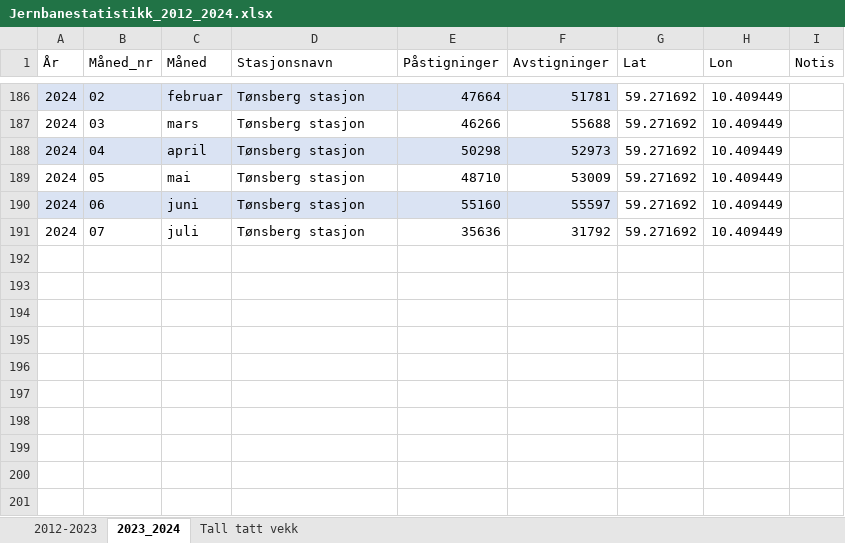
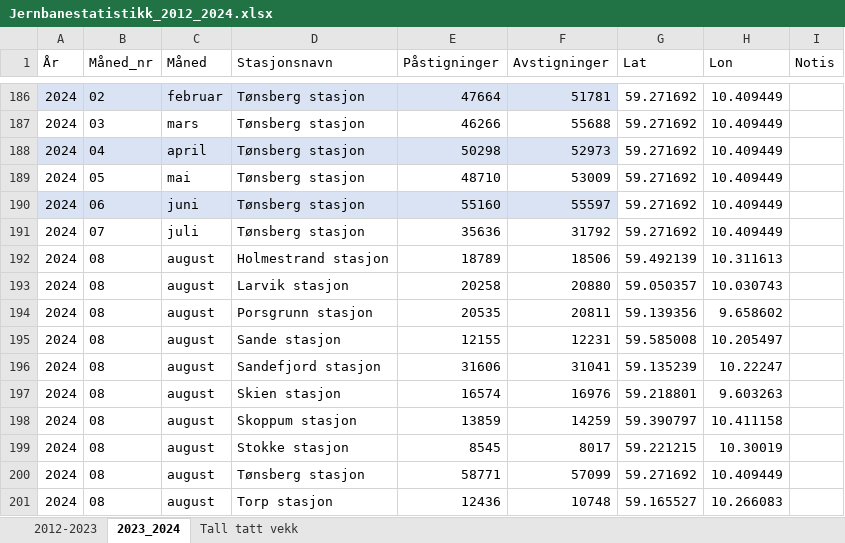
Before and after one commit to RasmusPalmqvist/Vestfold, an Excel workbook: 05_Mobilitet og infrastruktur/Persontransport og reisevaner/Mobilitetsdashboard/Brukes2024/Jernbanestatistikk_2012_2024.xlsx, sheet 2023_2024, drawn as a sheet; only a part is shown, gaps mark what is left out; values as stored, in another font and other column widths than the file's, no borders; the diff names each change by its address in the sheet, - before the commit and + after, or states it on an @@ line.

Commit message:
Update Jernbanestatistikk_2012_2024.xlsx

```diff
--- a/05_Mobilitet og infrastruktur/Persontransport og reisevaner/Mobilitetsdashboard/Brukes2024/Jernbanestatistikk_2012_2024.xlsx (sheet 2023_2024)
+++ b/05_Mobilitet og infrastruktur/Persontransport og reisevaner/Mobilitetsdashboard/Brukes2024/Jernbanestatistikk_2012_2024.xlsx (sheet 2023_2024)
+row 192: 2024 | 08 | august | Holmestrand stasjon | 18789 | 18506 | 59.492139 | 10.311613
+row 193: 2024 | 08 | august | Larvik stasjon | 20258 | 20880 | 59.050357 | 10.030743
+row 194: 2024 | 08 | august | Porsgrunn stasjon | 20535 | 20811 | 59.139356 | 9.658602
+row 195: 2024 | 08 | august | Sande stasjon | 12155 | 12231 | 59.585008 | 10.205497
+row 196: 2024 | 08 | august | Sandefjord stasjon | 31606 | 31041 | 59.135239 | 10.22247
+row 197: 2024 | 08 | august | Skien stasjon | 16574 | 16976 | 59.218801 | 9.603263
+row 198: 2024 | 08 | august | Skoppum stasjon | 13859 | 14259 | 59.390797 | 10.411158
+row 199: 2024 | 08 | august | Stokke stasjon | 8545 | 8017 | 59.221215 | 10.30019
+row 200: 2024 | 08 | august | Tønsberg stasjon | 58771 | 57099 | 59.271692 | 10.409449
+row 201: 2024 | 08 | august | Torp stasjon | 12436 | 10748 | 59.165527 | 10.266083
```
